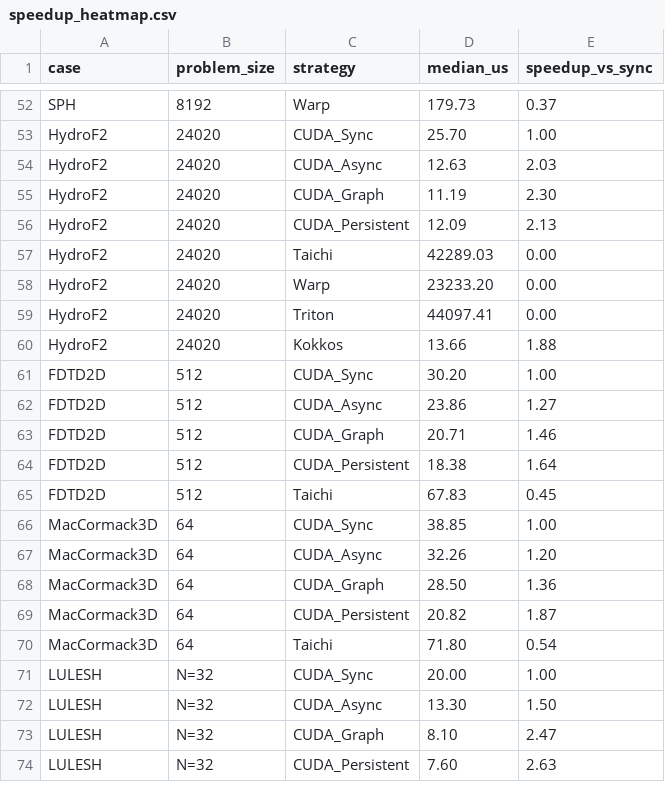
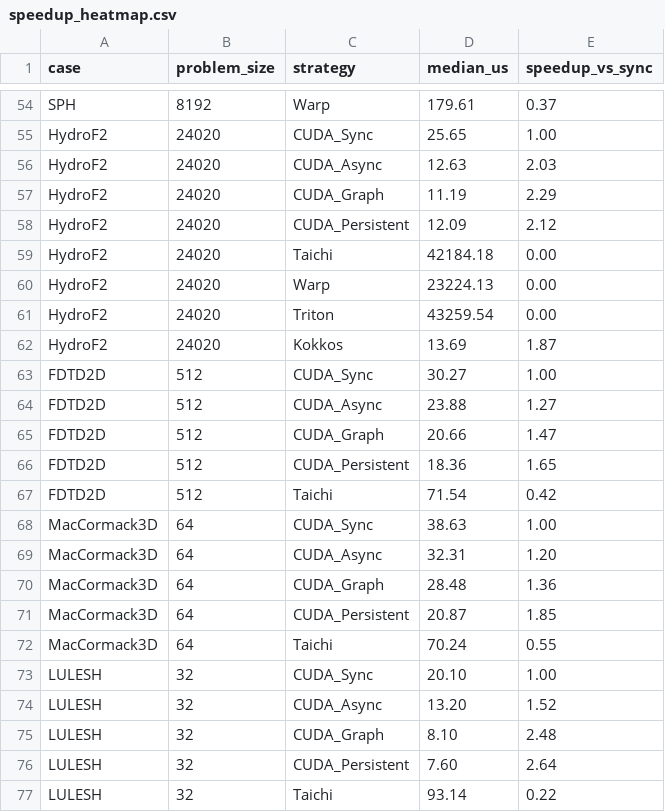
Before and after one commit to chhnb/spmd-dialect, a CSV file: benchmark/plots/speedup_heatmap.csv, drawn as a sheet; only a part is shown, gaps mark what is left out; addresses are those after the commit; the diff covers the shown part only; the diff names each change by its address in the sheet, - before the commit and + after, or states it on an @@ line.

Commit message:
Normalize all size labels, fill DSL overhead_pct from CUDA baseline
run_matrix.py:
- norm_size() strips N=, p suffix, x-dimensions from all problem_size labels
- Post-processing fills overhead_pct for DSL/Kokkos/PERKS rows using
  CUDA GPU-compute baseline: compute = median * (1 - overhead/100)
- All frameworks now use consistent labels (256 not 256x256, 64 not N=64)

matrix_results.csv: 259 rows with normalized labels and filled overhead_pct
- Taichi rows now have overhead_pct (e.g., Jacobi2D 256: 89.5%)
- Labels consistent across CUDA/Taichi/Warp/Triton/Kokkos

plots/: regenerated with correct joins and overhead values
- speedup_heatmap: 15 Taichi entries (up from 11)
- dsl_decomposition: GPU compute + CUDA Sync + Taichi + Warp columns filled
- size_scaling: 100 rows (up from 70) with Taichi overhead% data

```diff
--- a/benchmark/plots/speedup_heatmap.csv
+++ b/benchmark/plots/speedup_heatmap.csv
-D54 (median_us): 179.73
+D54 (median_us): 179.61
-D55 (median_us): 25.70
+D55 (median_us): 25.65
-E57 (speedup_vs_sync): 2.30
+E57 (speedup_vs_sync): 2.29
-E58 (speedup_vs_sync): 2.13
+E58 (speedup_vs_sync): 2.12
-D59 (median_us): 42289.03
+D59 (median_us): 42184.18
-D60 (median_us): 23233.20
+D60 (median_us): 23224.13
-D61 (median_us): 44097.41
+D61 (median_us): 43259.54
-D62 (median_us): 13.66
+D62 (median_us): 13.69
-E62 (speedup_vs_sync): 1.88
+E62 (speedup_vs_sync): 1.87
-D63 (median_us): 30.20
+D63 (median_us): 30.27
-D64 (median_us): 23.86
+D64 (median_us): 23.88
-D65 (median_us): 20.71
+D65 (median_us): 20.66
-E65 (speedup_vs_sync): 1.46
+E65 (speedup_vs_sync): 1.47
-D66 (median_us): 18.38
+D66 (median_us): 18.36
-E66 (speedup_vs_sync): 1.64
+E66 (speedup_vs_sync): 1.65
-D67 (median_us): 67.83
+D67 (median_us): 71.54
-E67 (speedup_vs_sync): 0.45
+E67 (speedup_vs_sync): 0.42
-D68 (median_us): 38.85
+D68 (median_us): 38.63
-D69 (median_us): 32.26
+D69 (median_us): 32.31
-D70 (median_us): 28.50
+D70 (median_us): 28.48
-D71 (median_us): 20.82
+D71 (median_us): 20.87
-E71 (speedup_vs_sync): 1.87
+E71 (speedup_vs_sync): 1.85
-D72 (median_us): 71.80
+D72 (median_us): 70.24
-E72 (speedup_vs_sync): 0.54
+E72 (speedup_vs_sync): 0.55
-B73:B76 (problem_size): N=32
+B73:B76 (problem_size): 32
-D73 (median_us): 20.00
+D73 (median_us): 20.10
-D74 (median_us): 13.30
+D74 (median_us): 13.20
-E74 (speedup_vs_sync): 1.50
+E74 (speedup_vs_sync): 1.52
-E75 (speedup_vs_sync): 2.47
+E75 (speedup_vs_sync): 2.48
-E76 (speedup_vs_sync): 2.63
+E76 (speedup_vs_sync): 2.64
+row 77: LULESH | 32 | Taichi | 93.14 | 0.22
```
Also changed, not shown: 3 added rows and 94 edited cells elsewhere in this file, benchmark/matrix_results.csv, benchmark/plots/dsl_decomposition.csv, 3 other files.
